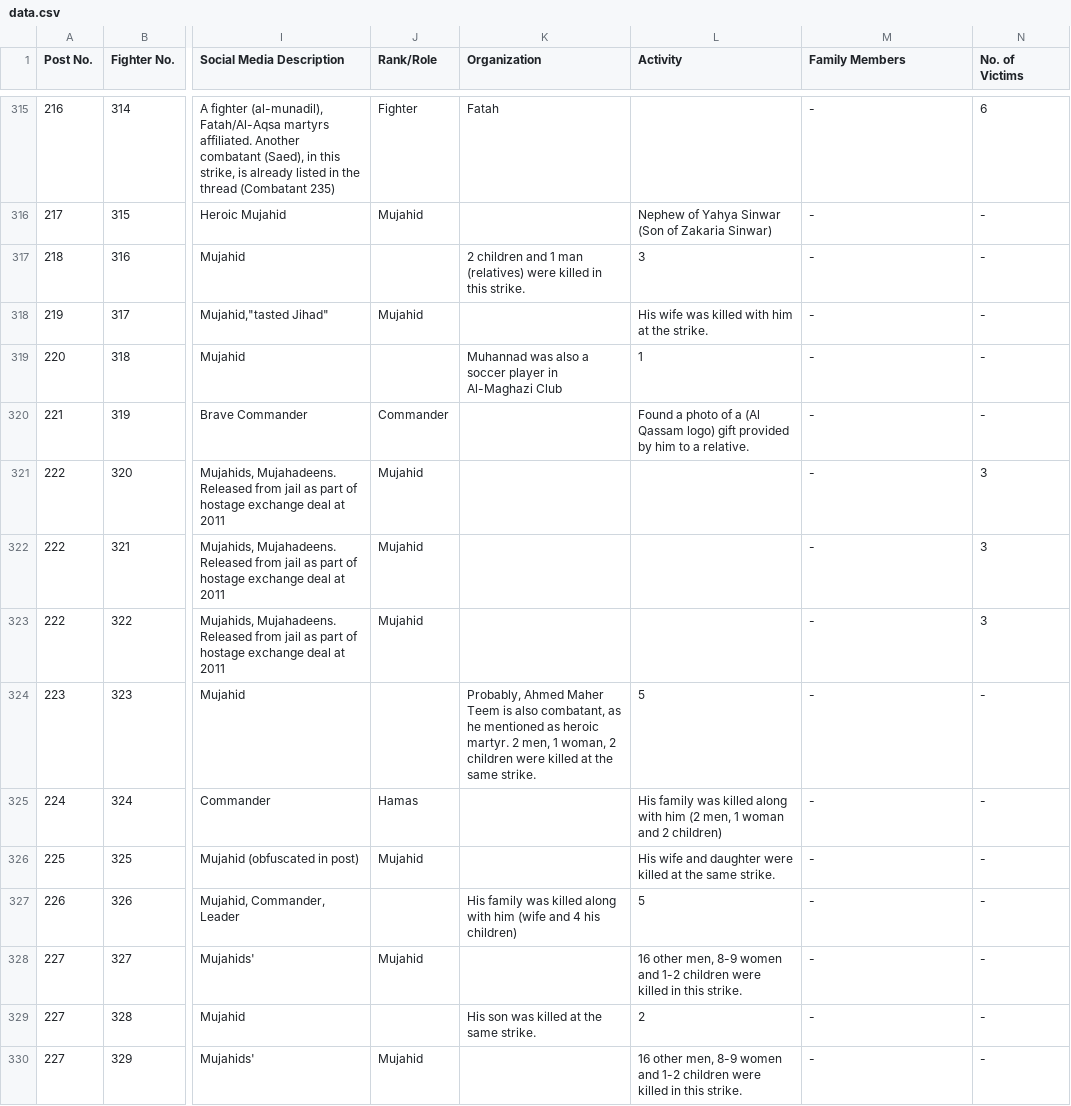
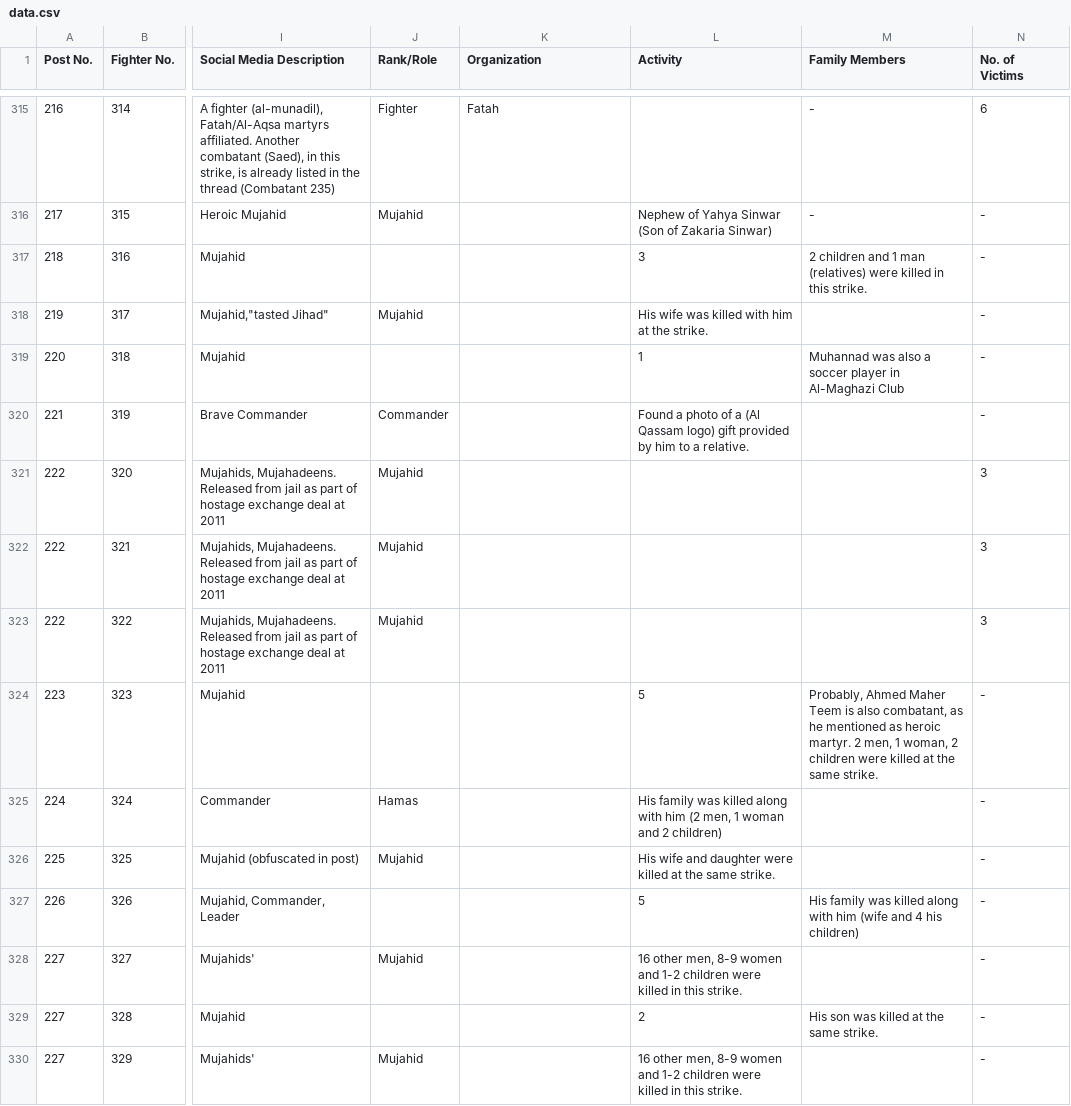
Before and after one commit to zviadler/Iron-Swords-War-Data, a CSV file: data.csv, drawn as a sheet; only a part is shown, gaps mark what is left out; the diff covers the shown part only; the diff names each change by its address in the sheet, - before the commit and + after, or states it on an @@ line.

Commit message:
תיקון בעיה בעמודת ארגונים

```diff
--- a/data.csv
+++ b/data.csv
-K317 (Organization): 2 children and 1 man (relatives) were killed in this strike.
+K317 (Organization): (empty)
-M317 (Family Members): -
+M317 (Family Members): 2 children and 1 man (relatives) were killed in this strike.
-M318 (Family Members): -
+M318 (Family Members): (empty)
-K319 (Organization): Muhannad was also a soccer player in Al-Maghazi Club
+K319 (Organization): (empty)
-M319 (Family Members): -
+M319 (Family Members): Muhannad was also a soccer player in Al-Maghazi Club
-M320:M323 (Family Members): -
+M320:M323 (Family Members): (empty)
-K324 (Organization): Probably, Ahmed Maher Teem is also combatant, as he mentioned as heroic martyr. 2 men, 1 woman, 2 children were killed at the same strike.
+K324 (Organization): (empty)
-M324 (Family Members): -
+M324 (Family Members): Probably, Ahmed Maher Teem is also combatant, as he mentioned as heroic martyr. 2 men, 1 woman, 2 children were killed at the same strike.
-M325:M326 (Family Members): -
+M325:M326 (Family Members): (empty)
-K327 (Organization): His family was killed along with him (wife and 4 his children)
+K327 (Organization): (empty)
-M327 (Family Members): -
+M327 (Family Members): His family was killed along with him (wife and 4 his children)
-M328 (Family Members): -
+M328 (Family Members): (empty)
-K329 (Organization): His son was killed at the same strike.
+K329 (Organization): (empty)
-M329 (Family Members): -
+M329 (Family Members): His son was killed at the same strike.
-M330 (Family Members): -
+M330 (Family Members): (empty)
```
Also changed, not shown: 64 edited cells elsewhere in this file.
